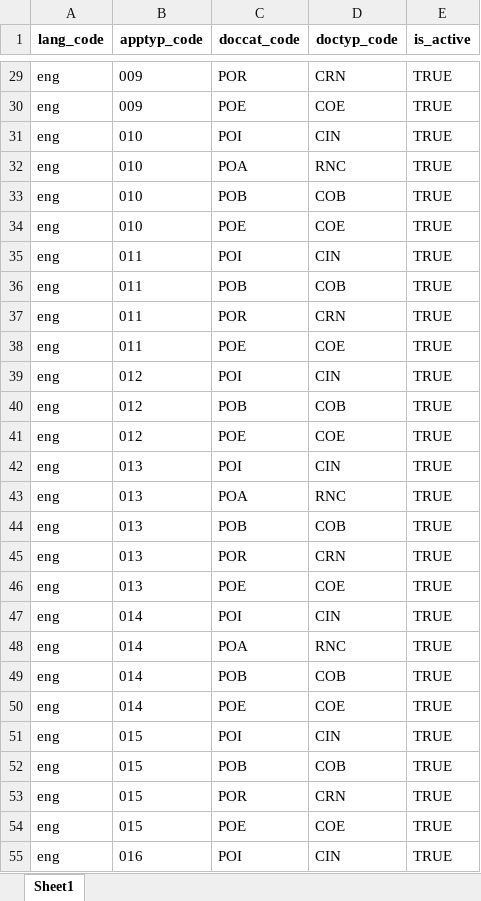
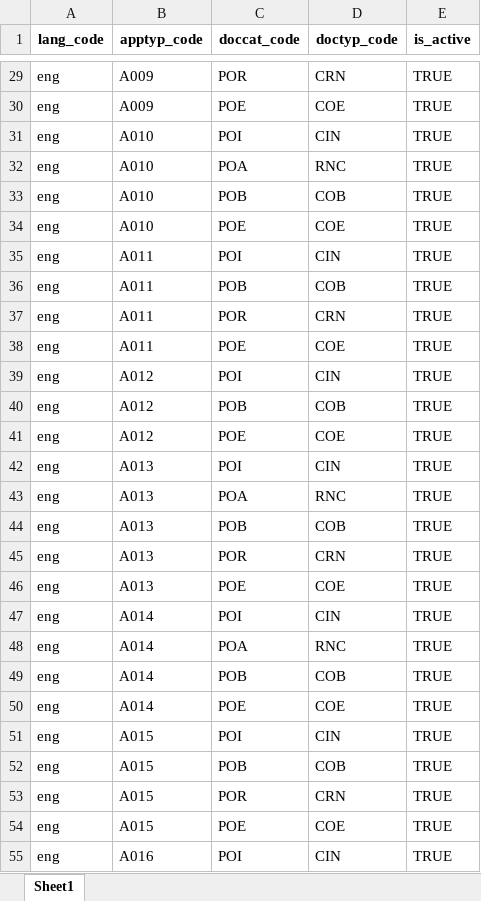
Before and after one commit to mosip/mosip-infra, an Excel workbook: deployment/v3/mosip/kernel/masterdata/upload/xlsx/applicant_valid_document.xlsx, sheet Sheet1, drawn as a sheet; only a part is shown, gaps mark what is left out; values as stored, in another font and other column widths than the file's, no borders; the diff covers the shown part only; the diff names each change by its address in the sheet, - before the commit and + after, or states it on an @@ line.

```diff
--- a/deployment/v3/mosip/kernel/masterdata/upload/xlsx/applicant_valid_document.xlsx (sheet Sheet1)
+++ b/deployment/v3/mosip/kernel/masterdata/upload/xlsx/applicant_valid_document.xlsx (sheet Sheet1)
-B29:B30 (apptyp_code): 009
+B29:B30 (apptyp_code): A009
-B31:B34 (apptyp_code): 010
+B31:B34 (apptyp_code): A010
-B35:B38 (apptyp_code): 011
+B35:B38 (apptyp_code): A011
-B39:B41 (apptyp_code): 012
+B39:B41 (apptyp_code): A012
-B42:B46 (apptyp_code): 013
+B42:B46 (apptyp_code): A013
-B47:B50 (apptyp_code): 014
+B47:B50 (apptyp_code): A014
-B51:B54 (apptyp_code): 015
+B51:B54 (apptyp_code): A015
-B55 (apptyp_code): 016
+B55 (apptyp_code): A016
```
Also changed, not shown: 36 edited cells elsewhere in this sheet.
